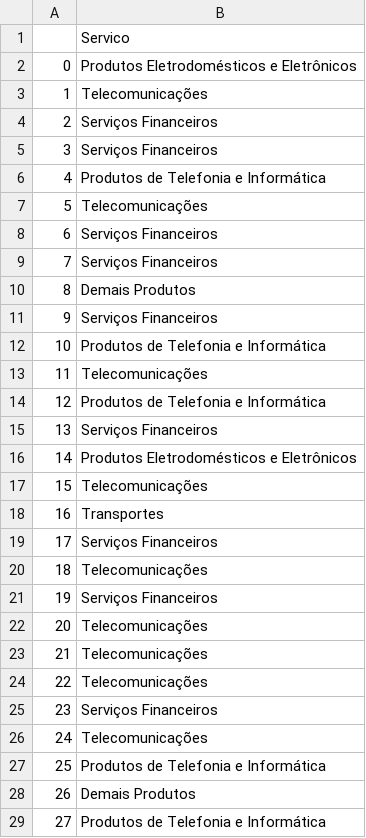
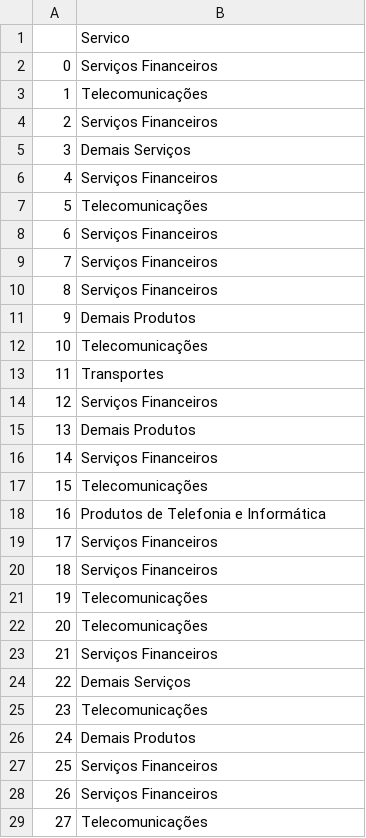
Before and after one commit to marcostark/estatistica-exploratoria, a CSV file: tabela_servicos.csv, drawn as a sheet; only a part is shown; the diff covers the shown part only.

```diff
--- a/tabela_servicos.csv
+++ b/tabela_servicos.csv
@@ -1,7 +1,7 @@
 ,Servico
-0,Produtos Eletrodomésticos e Eletrônicos
+0,Serviços Financeiros
 1,Telecomunicações
 2,Serviços Financeiros
-3,Serviços Financeiros
-4,Produtos de Telefonia e Informática
+3,Demais Serviços
+4,Serviços Financeiros
 5,Telecomunicações
@@ -9,21 +9,21 @@
 7,Serviços Financeiros
-8,Demais Produtos
-9,Serviços Financeiros
-10,Produtos de Telefonia e Informática
-11,Telecomunicações
-12,Produtos de Telefonia e Informática
-13,Serviços Financeiros
-14,Produtos Eletrodomésticos e Eletrônicos
+8,Serviços Financeiros
+9,Demais Produtos
+10,Telecomunicações
+11,Transportes
+12,Serviços Financeiros
+13,Demais Produtos
+14,Serviços Financeiros
 15,Telecomunicações
-16,Transportes
+16,Produtos de Telefonia e Informática
 17,Serviços Financeiros
-18,Telecomunicações
-19,Serviços Financeiros
+18,Serviços Financeiros
+19,Telecomunicações
 20,Telecomunicações
-21,Telecomunicações
-22,Telecomunicações
-23,Serviços Financeiros
-24,Telecomunicações
-25,Produtos de Telefonia e Informática
-26,Demais Produtos
-27,Produtos de Telefonia e Informática
+21,Serviços Financeiros
+22,Demais Serviços
+23,Telecomunicações
+24,Demais Produtos
+25,Serviços Financeiros
+26,Serviços Financeiros
+27,Telecomunicações
```
Also changed, not shown: 21 edited cells elsewhere in this file, tabela_frequencia_servicos.csv, 4 other files.
